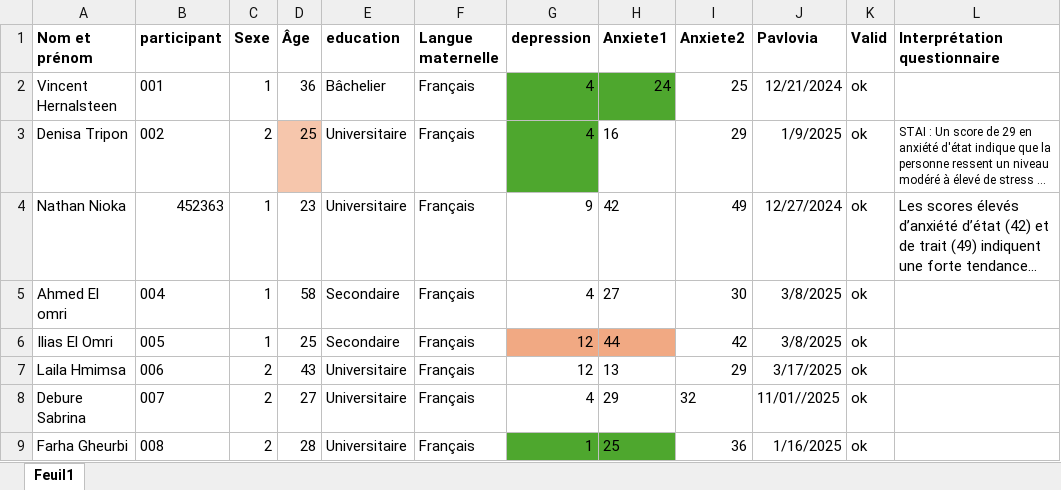
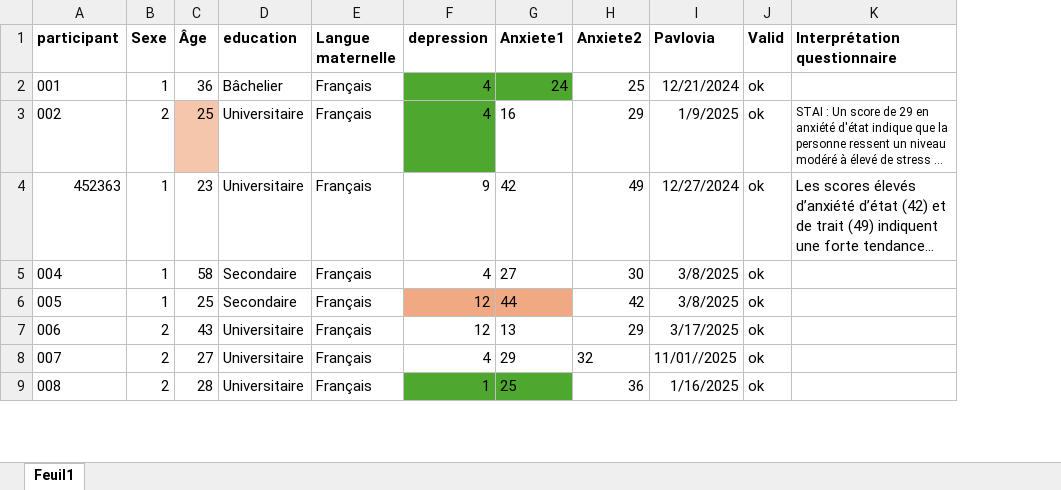
Before and after one commit to YannisMzg/Neuro-Psychology-Study, an Excel workbook: Experience_Psy/data/covariates/TABLEAU-PARTICIPANTS 3.xlsx, sheet Feuil1, drawn as a sheet; only a part is shown; long unchanged cells end in …; values as stored, in another font and other column widths than the file's, no borders; the diff names each change by its address in the sheet, - before the commit and + after, or states it on an @@ line.

Commit message:
Update Tableau
Update Tableau participants

```diff
--- a/Experience_Psy/data/covariates/TABLEAU-PARTICIPANTS 3.xlsx (sheet Feuil1)
+++ b/Experience_Psy/data/covariates/TABLEAU-PARTICIPANTS 3.xlsx (sheet Feuil1)
-column A (Nom et prénom), rows 2-9: Vincent Hernalsteen | Denisa Tripon | Nathan Nioka | Ahmed El omri | Ilias El Omri | Laila Hmimsa | Debure Sabrina | Farha Gheurbi
```
Also changed, not shown: 4 other files.
